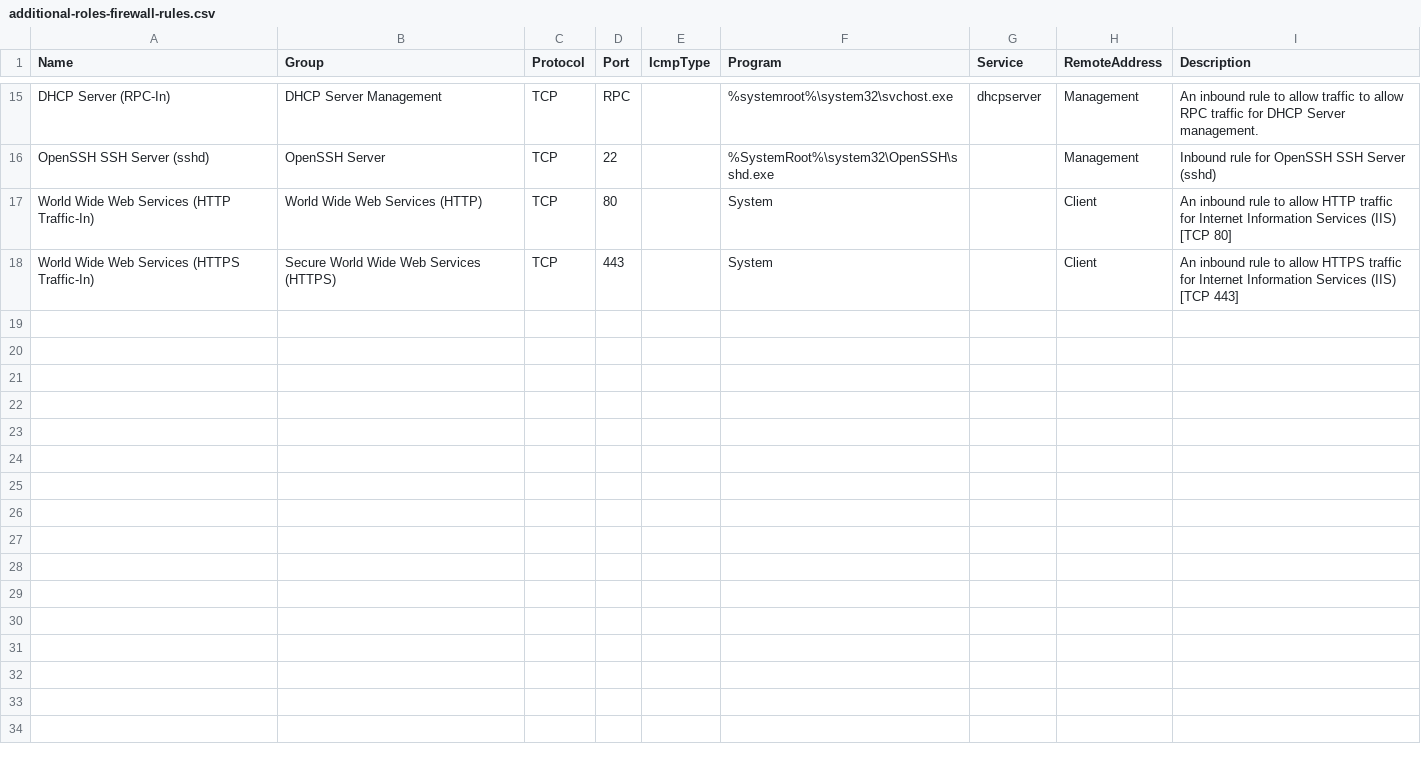
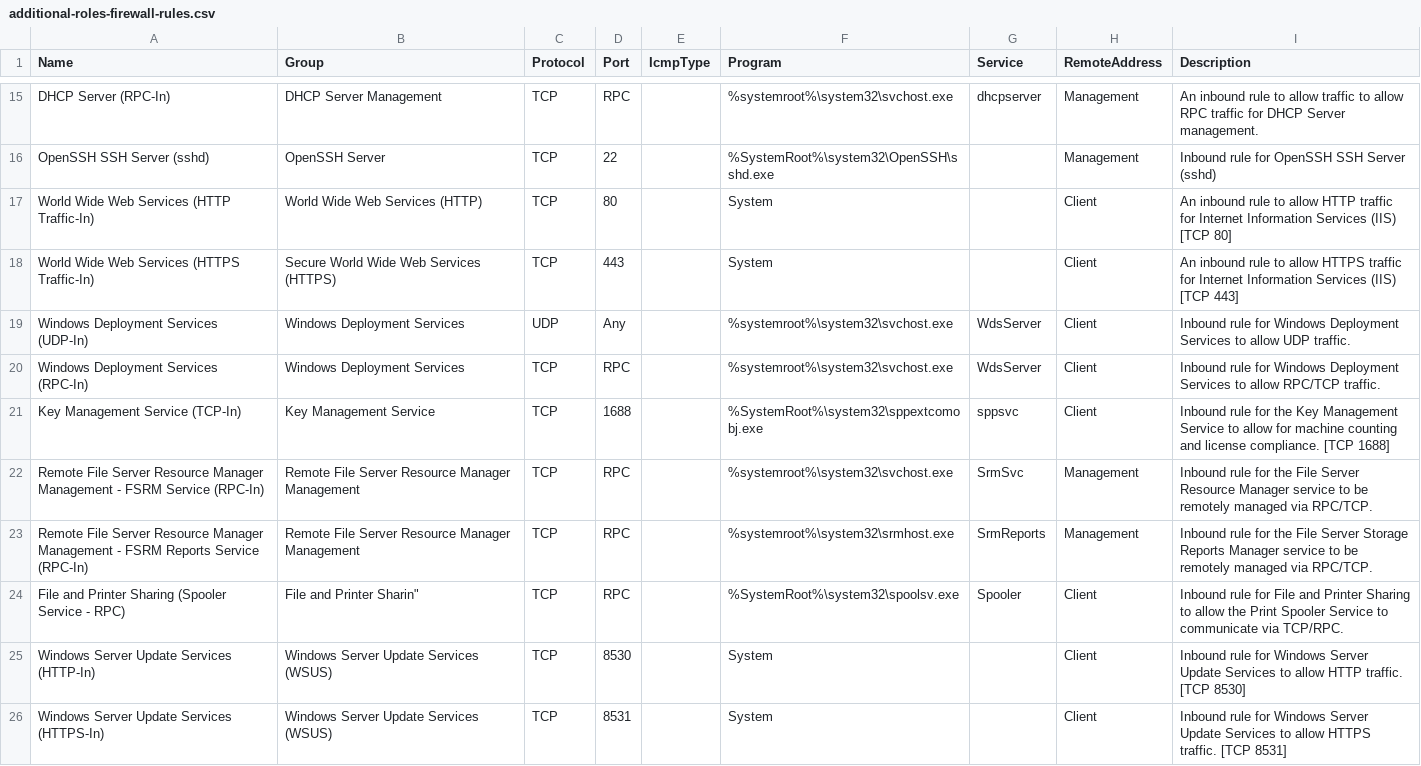
Before and after one commit to MichaelGrafnetter/active-directory-firewall, a CSV file: ADDS/additional-roles-firewall-rules.csv, drawn as a sheet; only a part is shown, gaps mark what is left out; the diff names each change by its address in the sheet, - before the commit and + after, or states it on an @@ line.

Commit message:
WDS,WSUS,FSRM

```diff
--- a/ADDS/additional-roles-firewall-rules.csv
+++ b/ADDS/additional-roles-firewall-rules.csv
+row 19: Windows Deployment Services (UDP-In) | Windows Deployment Services | UDP | Any |  | %systemroot%\system32\svchost.exe | WdsServer | Client | Inbound rule for Windows Deployment Services to allow UDP traffic.
+row 20: Windows Deployment Services (RPC-In) | Windows Deployment Services | TCP | RPC |  | %systemroot%\system32\svchost.exe | WdsServer | Client | Inbound rule for Windows Deployment Services to allow RPC/TCP traffic.
+row 21: Key Management Service (TCP-In) | Key Management Service | TCP | 1688 |  | %SystemRoot%\system32\sppextcomobj.exe | sppsvc | Client | Inbound rule for the Key Management Service to allow for machine counting and license compliance. [TCP 1688]
+row 22: Remote File Server Resource Manager Management - FSRM Service (RPC-In) | Remote File Server Resource Manager Management | TCP | RPC |  | %systemroot%\system32\svchost.exe | SrmSvc | Management | Inbound rule for the File Server Resource Manager service to be remotely managed via RPC/TCP.
+row 23: Remote File Server Resource Manager Management - FSRM Reports Service (RPC-In) | Remote File Server Resource Manager Management | TCP | RPC |  | %systemroot%\system32\srmhost.exe | SrmReports | Management | Inbound rule for the File Server Storage Reports Manager service to be remotely managed via RPC/TCP.
+row 24: File and Printer Sharing (Spooler Service - RPC) | File and Printer Sharin" | TCP | RPC |  | %SystemRoot%\system32\spoolsv.exe | Spooler | Client | Inbound rule for File and Printer Sharing to allow the Print Spooler Service to communicate via TCP/RPC.
+row 25: Windows Server Update Services (HTTP-In) | Windows Server Update Services (WSUS) | TCP | 8530 |  | System |  | Client | Inbound rule for Windows Server Update Services to allow HTTP traffic. [TCP 8530]
+row 26: Windows Server Update Services (HTTPS-In) | Windows Server Update Services (WSUS) | TCP | 8531 |  | System |  | Client | Inbound rule for Windows Server Update Services to allow HTTPS traffic. [TCP 8531]
```
Also changed, not shown: 4 other files.
